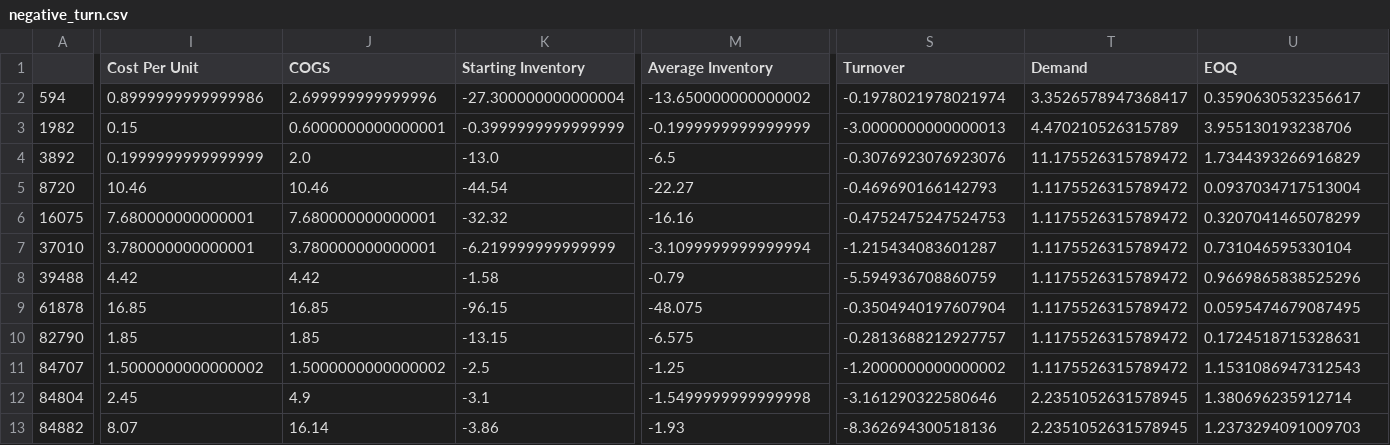
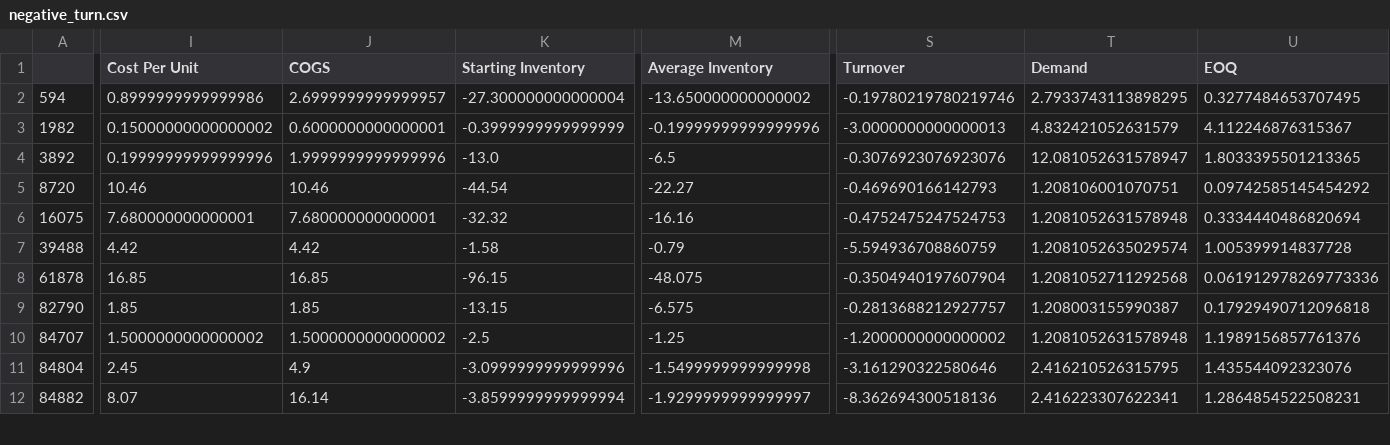
Before and after one commit to skyler22wilson/final_project, a CSV file: data/Dealership_Data/negative_turn.csv, drawn as a sheet; only a part is shown, gaps mark what is left out; removed rows and columns are numbered as before the commit, all else as after; rows hold the shown columns only; the diff covers the shown part only; the diff names each change by its address in the sheet, - before the commit and + after, or states it on an @@ line.

```diff
--- a/data/Dealership_Data/negative_turn.csv
+++ b/data/Dealership_Data/negative_turn.csv
-J2 (COGS): 2.699999999999996
+J2 (COGS): 2.6999999999999957
-S2 (Turnover): -0.1978021978021974
+S2 (Turnover): -0.19780219780219746
-T2 (Demand): 3.3526578947368417
+T2 (Demand): 2.7933743113898295
-U2 (EOQ): 0.3590630532356617
+U2 (EOQ): 0.3277484653707495
-I3 (Cost Per Unit): 0.15
+I3 (Cost Per Unit): 0.15000000000000002
-M3 (Average Inventory): -0.1999999999999999
+M3 (Average Inventory): -0.19999999999999996
-T3 (Demand): 4.470210526315789
+T3 (Demand): 4.832421052631579
-U3 (EOQ): 3.955130193238706
+U3 (EOQ): 4.112246876315367
-I4 (Cost Per Unit): 0.1999999999999999
+I4 (Cost Per Unit): 0.19999999999999996
-J4 (COGS): 2.0
+J4 (COGS): 1.9999999999999996
-T4 (Demand): 11.175526315789472
+T4 (Demand): 12.081052631578947
-U4 (EOQ): 1.7344393266916829
+U4 (EOQ): 1.8033395501213365
-T5 (Demand): 1.1175526315789472
+T5 (Demand): 1.208106001070751
-U5 (EOQ): 0.0937034717513004
+U5 (EOQ): 0.09742585145454292
-T6 (Demand): 1.1175526315789472
+T6 (Demand): 1.2081052631578948
-U6 (EOQ): 0.3207041465078299
+U6 (EOQ): 0.3334440486820694
-row 7: 37010 | 3.780000000000001 | 3.780000000000001 | -6.219999999999999 | -3.1099999999999994 | -1.215434083601287 | 1.1175526315789472 | 0.731046595330104
-T7 (Demand): 1.1175526315789472
+T7 (Demand): 1.2081052635029574
-U7 (EOQ): 0.9669865838525296
+U7 (EOQ): 1.005399914837728
-T8 (Demand): 1.1175526315789472
+T8 (Demand): 1.2081052711292568
-U8 (EOQ): 0.0595474679087495
+U8 (EOQ): 0.061912978269773336
-T9 (Demand): 1.1175526315789472
+T9 (Demand): 1.208003155990387
-U9 (EOQ): 0.1724518715328631
+U9 (EOQ): 0.17929490712096818
-T10 (Demand): 1.1175526315789472
+T10 (Demand): 1.2081052631578948
-U10 (EOQ): 1.1531086947312543
+U10 (EOQ): 1.1989156857761376
-K11 (Starting Inventory): -3.1
+K11 (Starting Inventory): -3.0999999999999996
-T11 (Demand): 2.2351052631578945
+T11 (Demand): 2.416210526315795
-U11 (EOQ): 1.380696235912714
+U11 (EOQ): 1.435544092323076
-K12 (Starting Inventory): -3.86
+K12 (Starting Inventory): -3.8599999999999994
-M12 (Average Inventory): -1.93
+M12 (Average Inventory): -1.9299999999999997
-T12 (Demand): 2.2351052631578945
+T12 (Demand): 2.416223307622341
-U12 (EOQ): 1.2373294091009703
+U12 (EOQ): 1.2864854522508231
```
Also changed, not shown: 12 edited cells elsewhere in this file, data/Dealership_Data/Parts_Below_Margin_Threshold.csv, data/Dealership_Data/Parts_Below_Margin_Threshold_Obsolete.csv, 18 other files.
